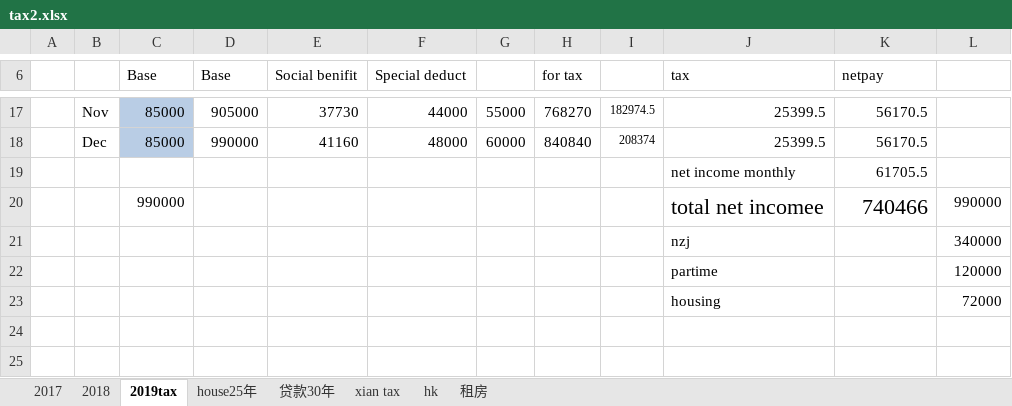
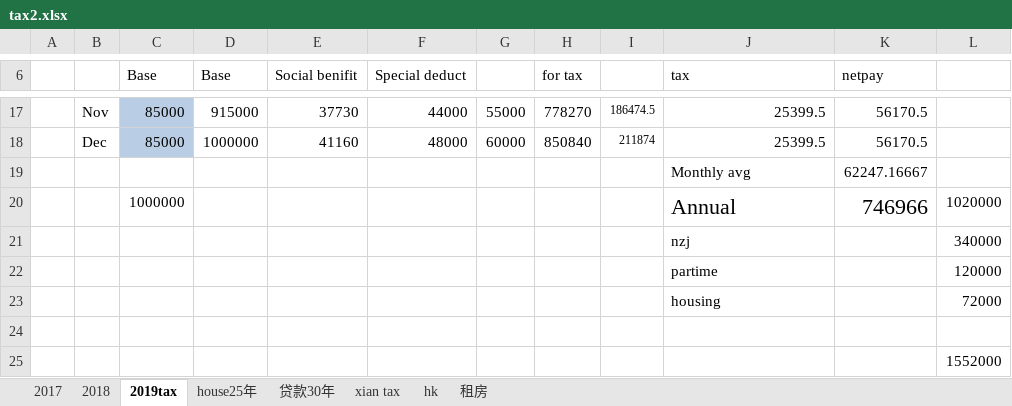
Before and after one commit to cmdpos/gaia, an Excel workbook: life/tax2.xlsx, sheet 2019tax, drawn as a sheet; only a part is shown, gaps mark what is left out; values as stored, in another font and other column widths than the file's, no borders; removed rows and columns are numbered as before the commit, all else as after; the diff covers the shown part only; the diff names each change by its address in the sheet, - before the commit and + after, or states it on an @@ line.

```diff
--- a/life/tax2.xlsx (sheet 2019tax)
+++ b/life/tax2.xlsx (sheet 2019tax)
-D17 (Base): 905000
+D17 (Base): 915000
-H17 (for tax): 768270
+H17 (for tax): 778270
-I17: 182974.5
+I17: 186474.5
-D18 (Base): 990000
+D18 (Base): 1000000
-H18 (for tax): 840840
+H18 (for tax): 850840
-I18: 208374
+I18: 211874
-row 19:  |  |  |  |  |  |  |  |  | net income monthly | 61705.5
-row 20:  |  | 990000 |  |  |  |  |  |  | total net incomee | 740466 | 990000
+row 19:  |  |  |  |  |  |  |  |  | Monthly avg | 62247.16667
+row 20:  |  | 1000000 |  |  |  |  |  |  | Annual | 746966 | 1020000
+row 24: (empty)
+row 25:  |  |  |  |  |  |  |  |  |  |  | 1552000
```
Also changed, not shown: 1 added row, 1 removed row and 28 edited cells elsewhere in this sheet, formulas that keep their value.
